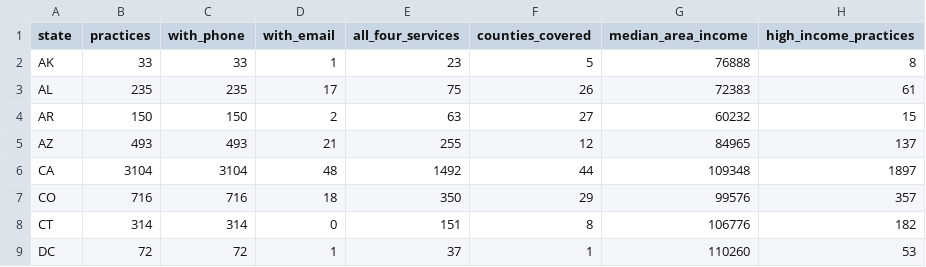
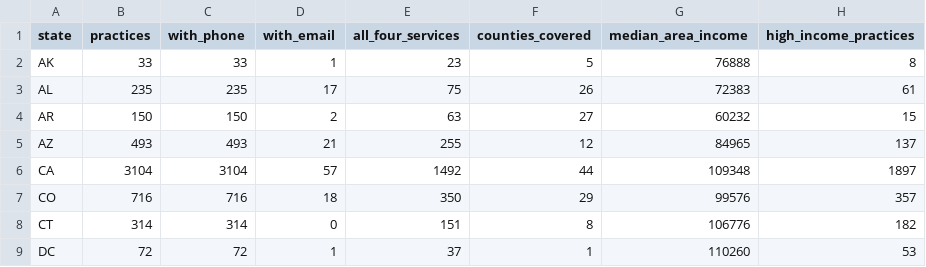
Before and after one commit to imsamirr/claude_code_sam, a CSV file: orthodontist_leads/output/orthodontic_practices_by_state.csv, drawn as a sheet; only a part is shown.

```diff
--- a/orthodontist_leads/output/orthodontic_practices_by_state.csv
+++ b/orthodontist_leads/output/orthodontic_practices_by_state.csv
@@ -5,3 +5,3 @@ AR,150,150,2,63,27,60232,15
 AZ,493,493,21,255,12,84965,137
-CA,3104,3104,48,1492,44,109348,1897
+CA,3104,3104,57,1492,44,109348,1897
 CO,716,716,18,350,29,99576,357
```
Also changed, not shown: 6 other files.
